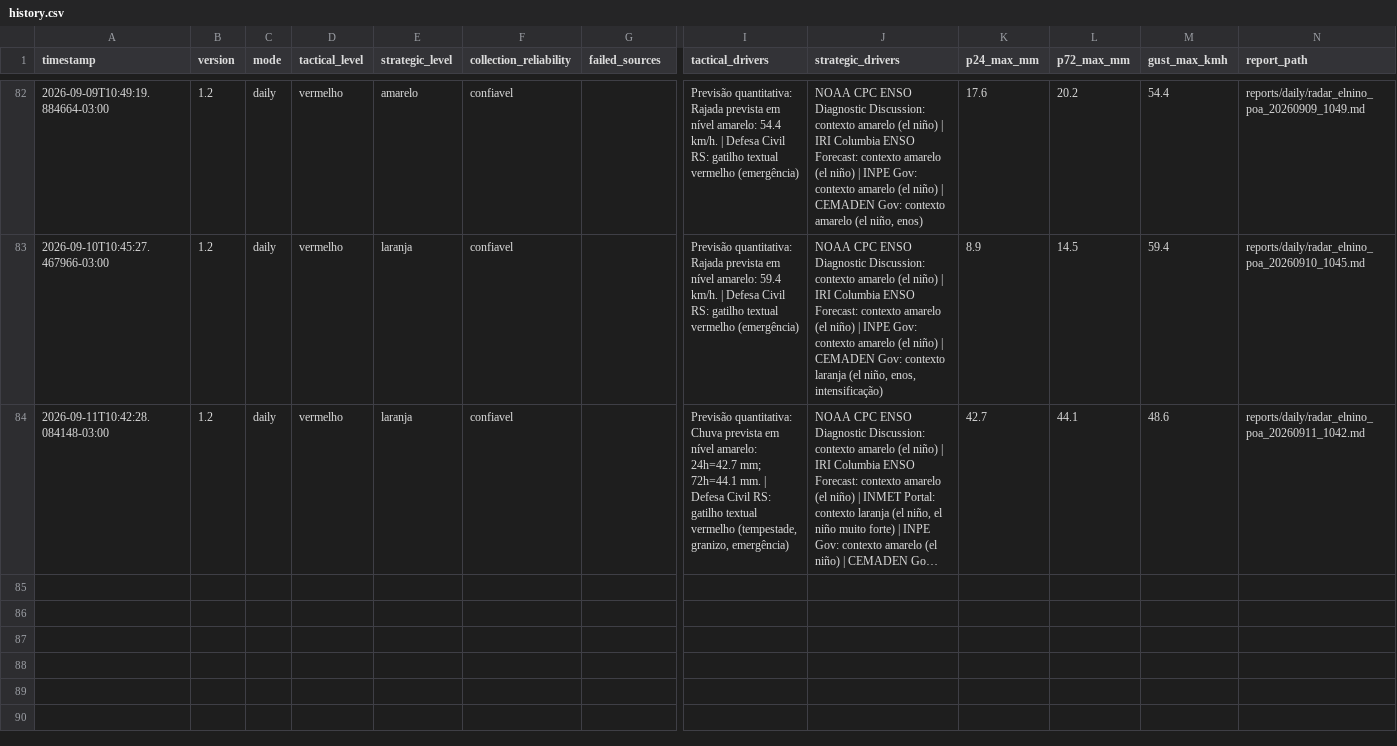
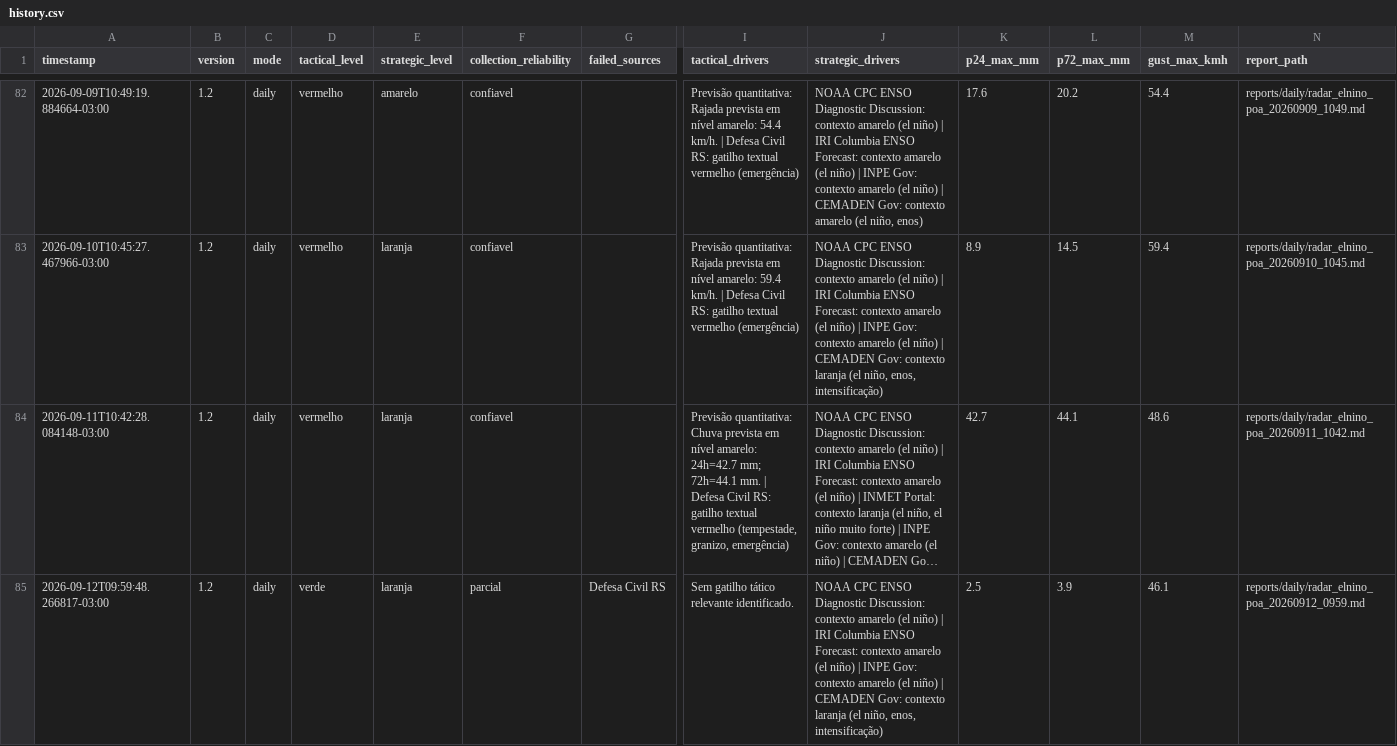
Before and after one commit to wagnerapcosta/elnino-poa-robot, a CSV file: data/history.csv, drawn as a sheet; only a part is shown, gaps mark what is left out; long unchanged cells end in …; rows hold the shown columns only; the diff names each change by its address in the sheet, - before the commit and + after, or states it on an @@ line.

```diff
--- a/data/history.csv
+++ b/data/history.csv
+row 85: 2026-09-12T09:59:48.266817-03:00 | 1.2 | daily | verde | laranja | parcial | Defesa Civil RS | Sem gatilho tático relevante identificado. | NOAA CPC ENSO Diagnostic Discussion: contexto amarelo (el niño) | IRI Columbia ENSO Forecast: contexto amarelo (el niño) | INPE Gov: contexto amarelo (el niño) | CEMADEN Gov: contexto laranja (el niño, enos, intensificação) | 2.5 | 3.9 | 46.1 | reports/daily/radar_elnino_poa_20260912_0959.md
```
